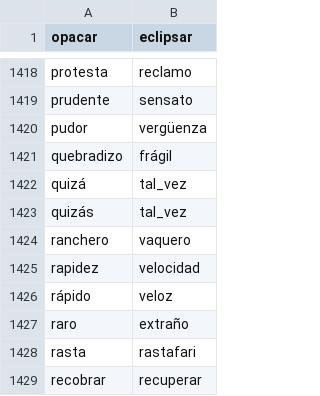
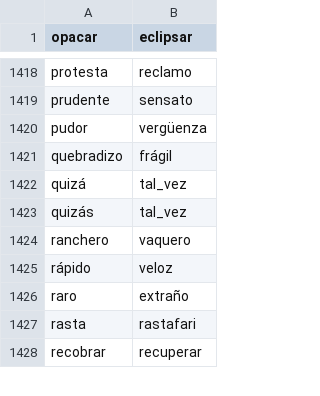
Before and after one commit to fbalbachan/TecnoNews, a CSV file: prototype/resources/synonyms.csv, drawn as a sheet; only a part is shown, gaps mark what is left out; the diff names each change by its address in the sheet, - before the commit and + after, or states it on an @@ line.

Commit message:
Updated resources

```diff
--- a/prototype/resources/synonyms.csv
+++ b/prototype/resources/synonyms.csv
-row 1425: rapidez | velocidad
```
Also changed, not shown: prototype/resources/scripts_verbales.csv, prototype/resources/unidirectional_synonyms.csv, 1 other file.
